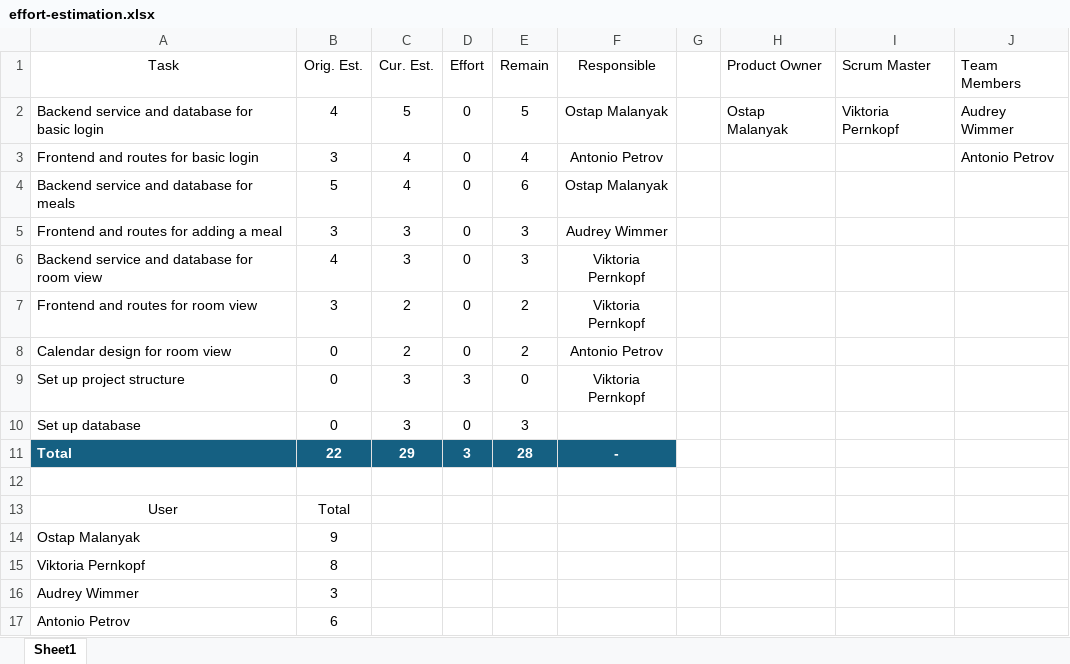
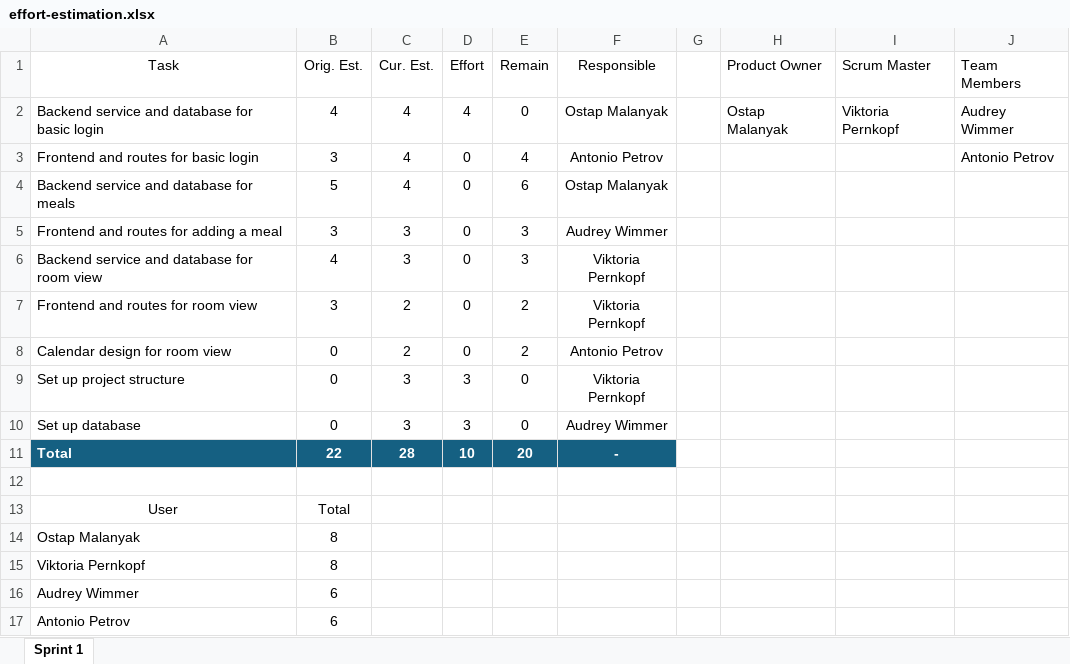
Before and after one commit to vikipernkopf/room-food, an Excel workbook: docs/effort-estimation.xlsx, sheet Sprint 1, drawn as a sheet; values as stored, in another font and other column widths than the file's, no borders; table styles not drawn; the diff names each change by its address in the sheet, - before the commit and + after, or states it on an @@ line.

Commit message:
update effort estimation

```diff
--- a/docs/effort-estimation.xlsx (sheet Sprint 1)
+++ b/docs/effort-estimation.xlsx (sheet Sprint 1)
-sheet tab: Sheet1
+sheet tab: Sprint 1
-C2 (Cur. Est.): 5
+C2 (Cur. Est.): 4
-D2 (Effort): 0
+D2 (Effort): 4
-E2 (Remain): 5
+E2 (Remain): 0
-D10 (Effort): 0
+D10 (Effort): 3
-E10 (Remain): 3
+E10 (Remain): 0
-F10 (Responsible): (empty)
+F10 (Responsible): Audrey Wimmer
-C11 (Cur. Est.): 29
+C11 (Cur. Est.): 28
-D11 (Effort): 3
+D11 (Effort): 10
-E11 (Remain): 28
+E11 (Remain): 20
-B14 (Orig. Est.): 9
+B14 (Orig. Est.): 8
-B16 (Orig. Est.): 3
+B16 (Orig. Est.): 6
```
